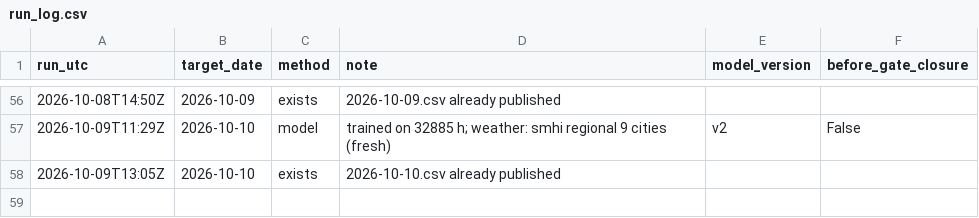
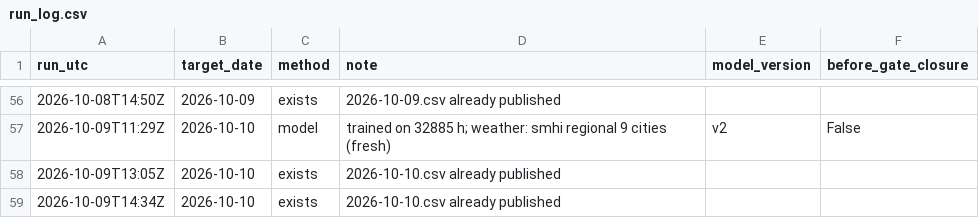
Before and after one commit to MindisBlank/SE3_DayAheadLoadForecast, a CSV file: forecasts/run_log.csv, drawn as a sheet; only a part is shown, gaps mark what is left out; the diff names each change by its address in the sheet, - before the commit and + after, or states it on an @@ line.

```diff
--- a/forecasts/run_log.csv
+++ b/forecasts/run_log.csv
+row 59: 2026-10-09T14:34Z | 2026-10-10 | exists | 2026-10-10.csv already published
```
Also changed, not shown: scores/hourly.csv, 11 other files.
